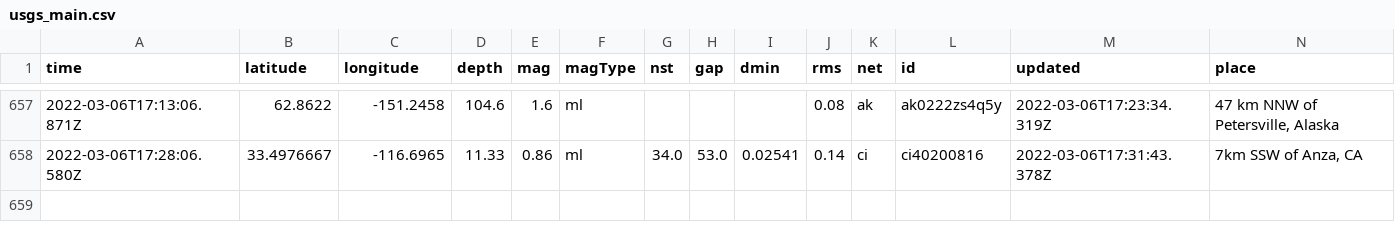
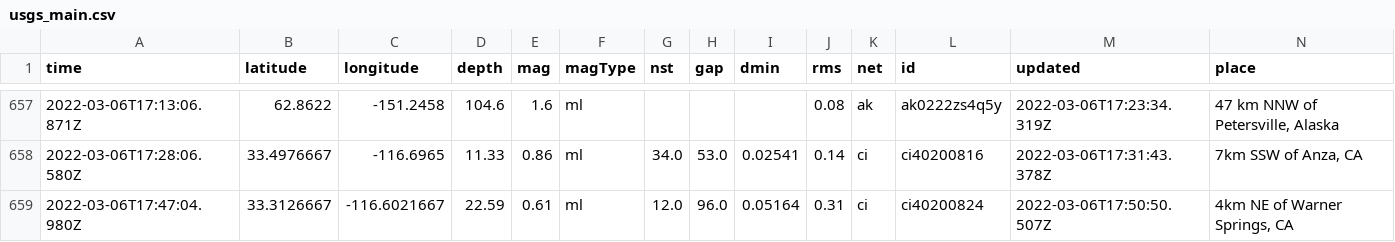
Before and after one commit to clayton-aldern/nicar-ghactions, a CSV file: usgs_main.csv, drawn as a sheet; only a part is shown, gaps mark what is left out; rows hold the shown columns only; the diff names each change by its address in the sheet, - before the commit and + after, or states it on an @@ line.

```diff
--- a/usgs_main.csv
+++ b/usgs_main.csv
+row 659: 2022-03-06T17:47:04.980Z | 33.3126667 | -116.6021667 | 22.59 | 0.61 | ml | 12.0 | 96.0 | 0.05164 | 0.31 | ci | ci40200824 | 2022-03-06T17:50:50.507Z | 4km NE of Warner Springs, CA
```
